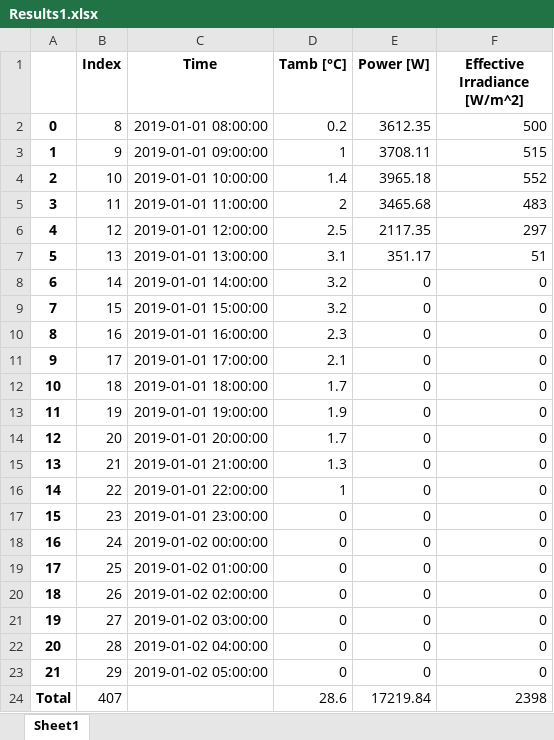
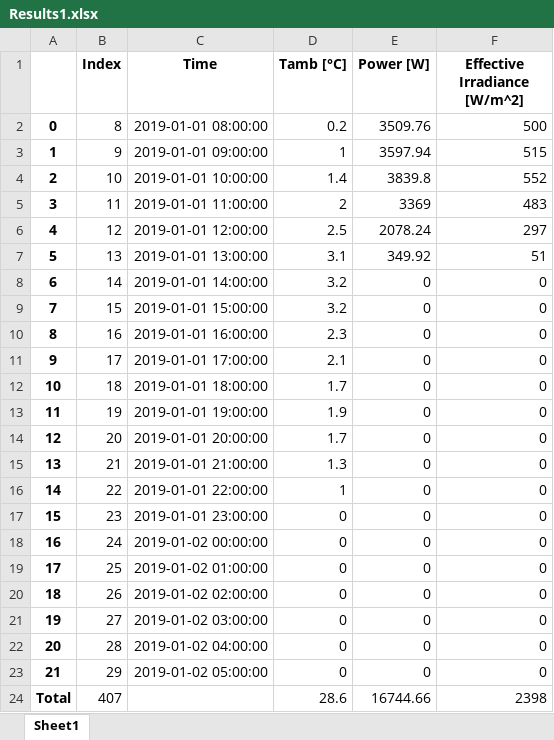
Before and after one commit to hamzaable/Modelling-of-Solar-Roof-Tiles, an Excel workbook: Results1.xlsx, sheet Sheet1, drawn as a sheet; values as stored, in another font and other column widths than the file's, no borders; the diff names each change by its address in the sheet, - before the commit and + after, or states it on an @@ line.

```diff
--- a/Results1.xlsx (sheet Sheet1)
+++ b/Results1.xlsx (sheet Sheet1)
-E2 (Power [W]): 3612.35
+E2 (Power [W]): 3509.76
-E3 (Power [W]): 3708.11
+E3 (Power [W]): 3597.94
-E4 (Power [W]): 3965.18
+E4 (Power [W]): 3839.8
-E5 (Power [W]): 3465.68
+E5 (Power [W]): 3369
-E6 (Power [W]): 2117.35
+E6 (Power [W]): 2078.24
-E7 (Power [W]): 351.17
+E7 (Power [W]): 349.92
-E24 (Power [W]): 17219.84
+E24 (Power [W]): 16744.66
```
Also changed, not shown: Result2.xlsx, 7 other files.
